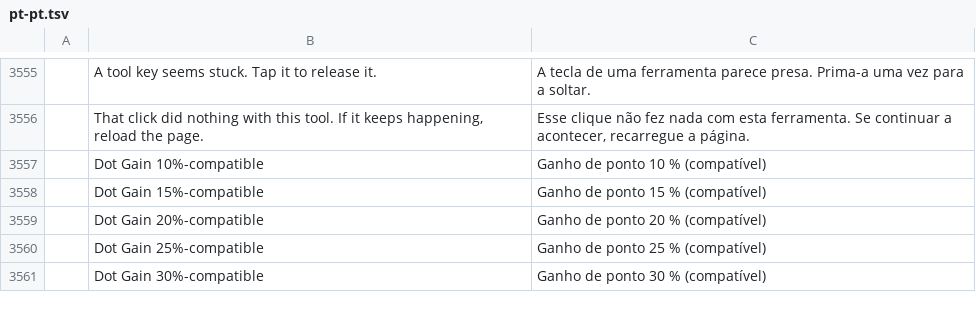
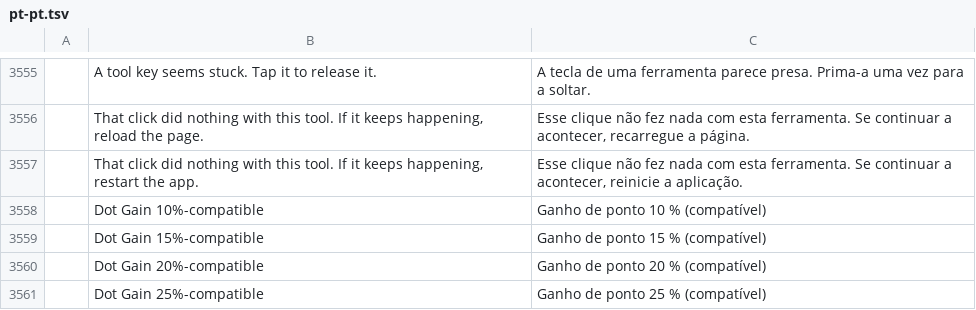
Before and after one commit to ChoqueCastroLD/capishot, a TSV file: crates/ui-egui/src/i18n/pt-pt.tsv, drawn as a sheet; only a part is shown, gaps mark what is left out; the shorter side is filled out with more unchanged rows; the diff names each change by its address in the sheet, - before the commit and + after, or states it on an @@ line.

```diff
--- a/crates/ui-egui/src/i18n/pt-pt.tsv
+++ b/crates/ui-egui/src/i18n/pt-pt.tsv
+row 3557:  | That click did nothing with this tool. If it keeps happening, restart the app. | Esse clique não fez nada com esta ferramenta. Se continuar a acontecer, reinicie a aplicação.
```
Also changed, not shown: crates/ui-egui/src/i18n/es.tsv, crates/ui-egui/src/i18n/pt-br.tsv, 5 other files.
